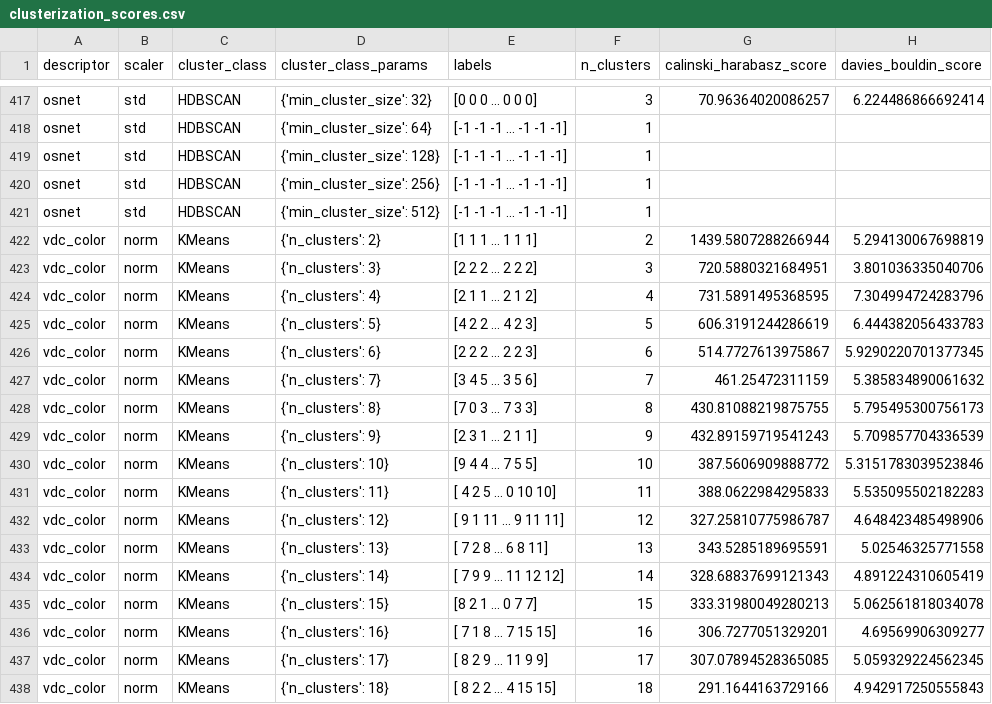
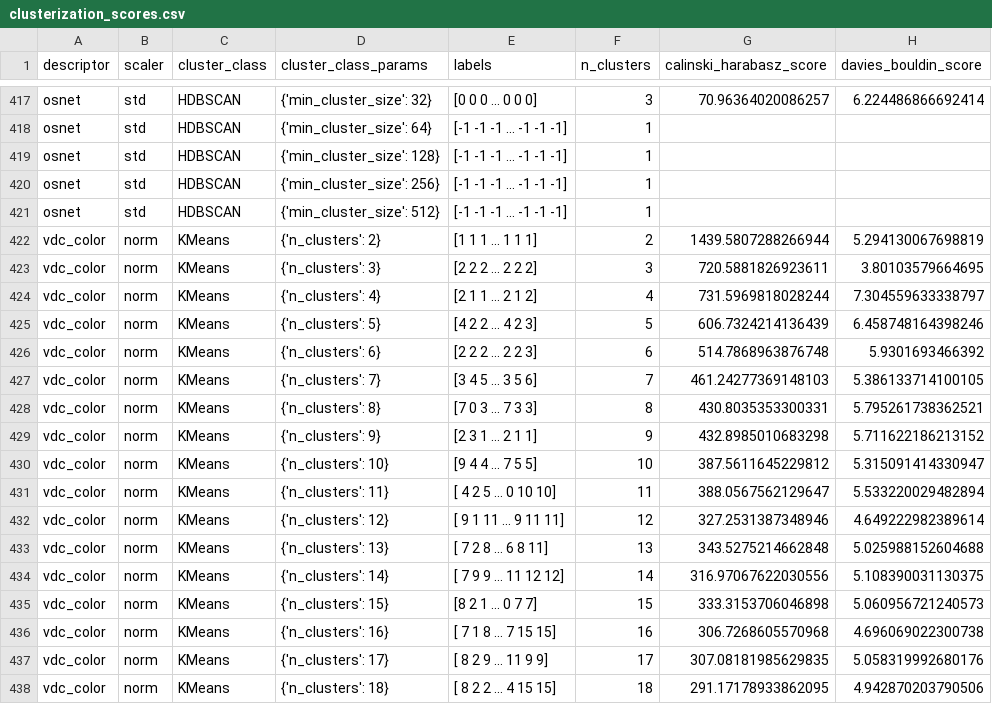
Before and after one commit to mvulf/sf_data_science, a CSV file: project_6/results/clusterization_scores.csv, drawn as a sheet; only a part is shown, gaps mark what is left out; the diff covers the shown part only.

```diff
--- a/project_6/results/clusterization_scores.csv
+++ b/project_6/results/clusterization_scores.csv
@@ -422,17 +422,17 @@ osnet,std,HDBSCAN,{'min_cluster_size': 512},[-1 -1 -1 ... -1 -1 -1],1,,
 vdc_color,norm,KMeans,{'n_clusters': 2},[1 1 1 ... 1 1 1],2,1439.5807288266944,5.294130067698819
-vdc_color,norm,KMeans,{'n_clusters': 3},[2 2 2 ... 2 2 2],3,720.5880321684951,3.801036335040706
-vdc_color,norm,KMeans,{'n_clusters': 4},[2 1 1 ... 2 1 2],4,731.5891495368595,7.304994724283796
-vdc_color,norm,KMeans,{'n_clusters': 5},[4 2 2 ... 4 2 3],5,606.3191244286619,6.444382056433783
-vdc_color,norm,KMeans,{'n_clusters': 6},[2 2 2 ... 2 2 3],6,514.7727613975867,5.9290220701377345
-vdc_color,norm,KMeans,{'n_clusters': 7},[3 4 5 ... 3 5 6],7,461.25472311159,5.385834890061632
-vdc_color,norm,KMeans,{'n_clusters': 8},[7 0 3 ... 7 3 3],8,430.81088219875755,5.795495300756173
-vdc_color,norm,KMeans,{'n_clusters': 9},[2 3 1 ... 2 1 1],9,432.89159719541243,5.709857704336539
-vdc_color,norm,KMeans,{'n_clusters': 10},[9 4 4 ... 7 5 5],10,387.5606909888772,5.3151783039523846
-vdc_color,norm,KMeans,{'n_clusters': 11},[ 4  2  5 ...  0 10 10],11,388.0622984295833,5.535095502182283
-vdc_color,norm,KMeans,{'n_clusters': 12},[ 9  1 11 ...  9 11 11],12,327.25810775986787,4.648423485498906
-vdc_color,norm,KMeans,{'n_clusters': 13},[ 7  2  8 ...  6  8 11],13,343.5285189695591,5.02546325771558
-vdc_color,norm,KMeans,{'n_clusters': 14},[ 7  9  9 ... 11 12 12],14,328.68837699121343,4.891224310605419
-vdc_color,norm,KMeans,{'n_clusters': 15},[8 2 1 ... 0 7 7],15,333.31980049280213,5.062561818034078
-vdc_color,norm,KMeans,{'n_clusters': 16},[ 7  1  8 ...  7 15 15],16,306.7277051329201,4.69569906309277
-vdc_color,norm,KMeans,{'n_clusters': 17},[ 8  2  9 ... 11  9  9],17,307.07894528365085,5.059329224562345
-vdc_color,norm,KMeans,{'n_clusters': 18},[ 8  2  2 ...  4 15 15],18,291.1644163729166,4.942917250555843
+vdc_color,norm,KMeans,{'n_clusters': 3},[2 2 2 ... 2 2 2],3,720.5881826923611,3.80103579664695
+vdc_color,norm,KMeans,{'n_clusters': 4},[2 1 1 ... 2 1 2],4,731.5969818028244,7.304559633338797
+vdc_color,norm,KMeans,{'n_clusters': 5},[4 2 2 ... 4 2 3],5,606.7324214136439,6.458748164398246
+vdc_color,norm,KMeans,{'n_clusters': 6},[2 2 2 ... 2 2 3],6,514.7868963876748,5.9301693466392
+vdc_color,norm,KMeans,{'n_clusters': 7},[3 4 5 ... 3 5 6],7,461.24277369148103,5.386133714100105
+vdc_color,norm,KMeans,{'n_clusters': 8},[7 0 3 ... 7 3 3],8,430.8035353300331,5.795261738362521
+vdc_color,norm,KMeans,{'n_clusters': 9},[2 3 1 ... 2 1 1],9,432.8985010683298,5.711622186213152
+vdc_color,norm,KMeans,{'n_clusters': 10},[9 4 4 ... 7 5 5],10,387.5611645229812,5.315091414330947
+vdc_color,norm,KMeans,{'n_clusters': 11},[ 4  2  5 ...  0 10 10],11,388.0567562129647,5.533220029482894
+vdc_color,norm,KMeans,{'n_clusters': 12},[ 9  1 11 ...  9 11 11],12,327.2531387348946,4.649222982389614
+vdc_color,norm,KMeans,{'n_clusters': 13},[ 7  2  8 ...  6  8 11],13,343.5275214662848,5.025988152604688
+vdc_color,norm,KMeans,{'n_clusters': 14},[ 7  9  9 ... 11 12 12],14,316.97067622030556,5.108390031130375
+vdc_color,norm,KMeans,{'n_clusters': 15},[8 2 1 ... 0 7 7],15,333.3153706046898,5.060956721240573
+vdc_color,norm,KMeans,{'n_clusters': 16},[ 7  1  8 ...  7 15 15],16,306.7268605570968,4.696069022300738
+vdc_color,norm,KMeans,{'n_clusters': 17},[ 8  2  9 ... 11  9  9],17,307.08181985629835,5.058319992680176
+vdc_color,norm,KMeans,{'n_clusters': 18},[ 8  2  2 ...  4 15 15],18,291.17178933862095,4.942870203790506
```
Also changed, not shown: 129 edited cells elsewhere in this file, project_6/results/prefinal_scores.csv, project_6/results/refined_scores.csv, 23 other files.
